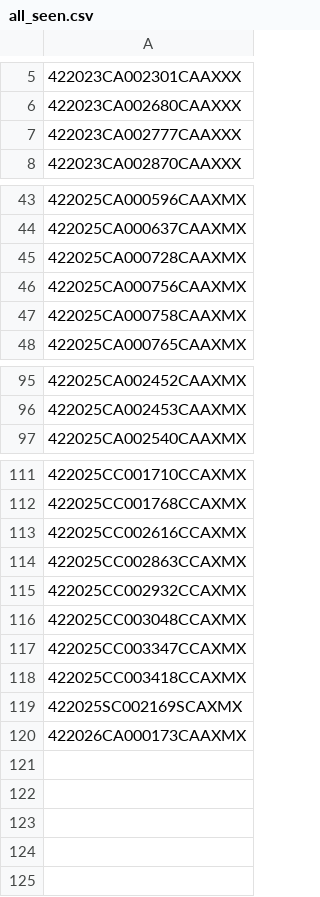
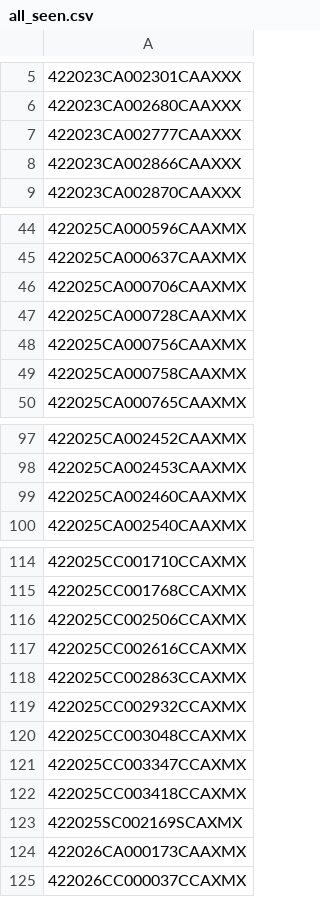
Before and after one commit to figlesias7/realforeclose-marion, a CSV file: data/all_seen.csv, drawn as a sheet; only a part is shown, gaps mark what is left out; the diff names each change by its address in the sheet, - before the commit and + after, or states it on an @@ line.

```diff
--- a/data/all_seen.csv
+++ b/data/all_seen.csv
+row 8: 422023CA002866CAAXXX
+row 46: 422025CA000706CAAXMX
+row 99: 422025CA002460CAAXMX
+row 116: 422025CC002506CCAXMX
+row 125: 422026CC000037CCAXMX
```
Also changed, not shown: data/event_log.csv, 3 other files.
